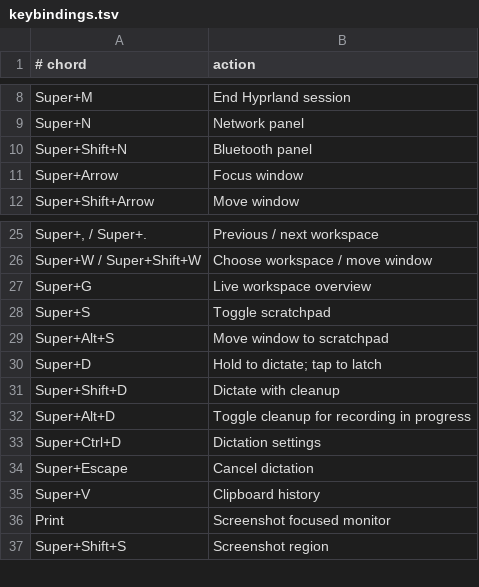
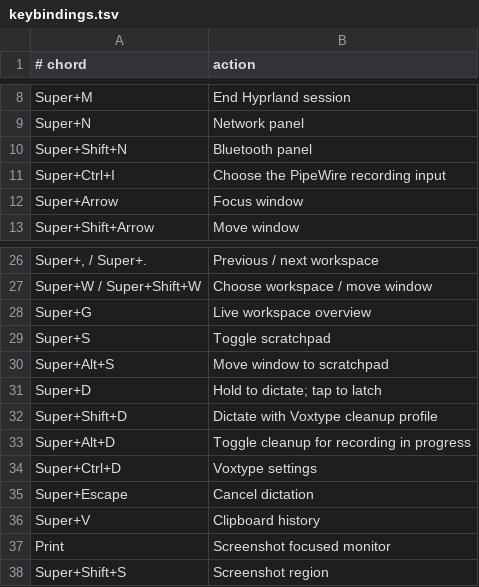
Before and after one commit to lukastk/myarch, a TSV file: docs/keybindings.tsv, drawn as a sheet; only a part is shown, gaps mark what is left out.

Commit message:
Replace mydictation with a Voxtype-backed dictation workflow
Install the pinned Voxtype 1.0.0-rc2 ONNX binary and Parakeet model, render its configuration, and manage its daemon as a user service. Preserve the existing Super+D hold/tap gesture, cleanup selection, cancellation, microphone-volume transaction, touch-friendly Waybar controls, and loud failure behavior through a compositor adapter and Anthropic cleanup command.

Make Voxtype settings restart the daemon after saved changes, normalize its Waybar state stream without orphaning followers, and add a persistent PipeWire input chooser on Super+Ctrl+I with friendly fzf labels. Remove mydictation runtime ownership, document the replacement, and test both profile rendering and the complete dictation contract.

```diff
--- a/docs/keybindings.tsv
+++ b/docs/keybindings.tsv
@@ -10,2 +10,3 @@ Super+N	Network panel
 Super+Shift+N	Bluetooth panel
+Super+Ctrl+I	Choose the PipeWire recording input
 Super+Arrow	Focus window
@@ -30,5 +31,5 @@ Super+Alt+S	Move window to scratchpad
 Super+D	Hold to dictate; tap to latch
-Super+Shift+D	Dictate with cleanup
+Super+Shift+D	Dictate with Voxtype cleanup profile
 Super+Alt+D	Toggle cleanup for recording in progress
-Super+Ctrl+D	Dictation settings
+Super+Ctrl+D	Voxtype settings
 Super+Escape	Cancel dictation
```
Also changed, not shown: 21 other files.
